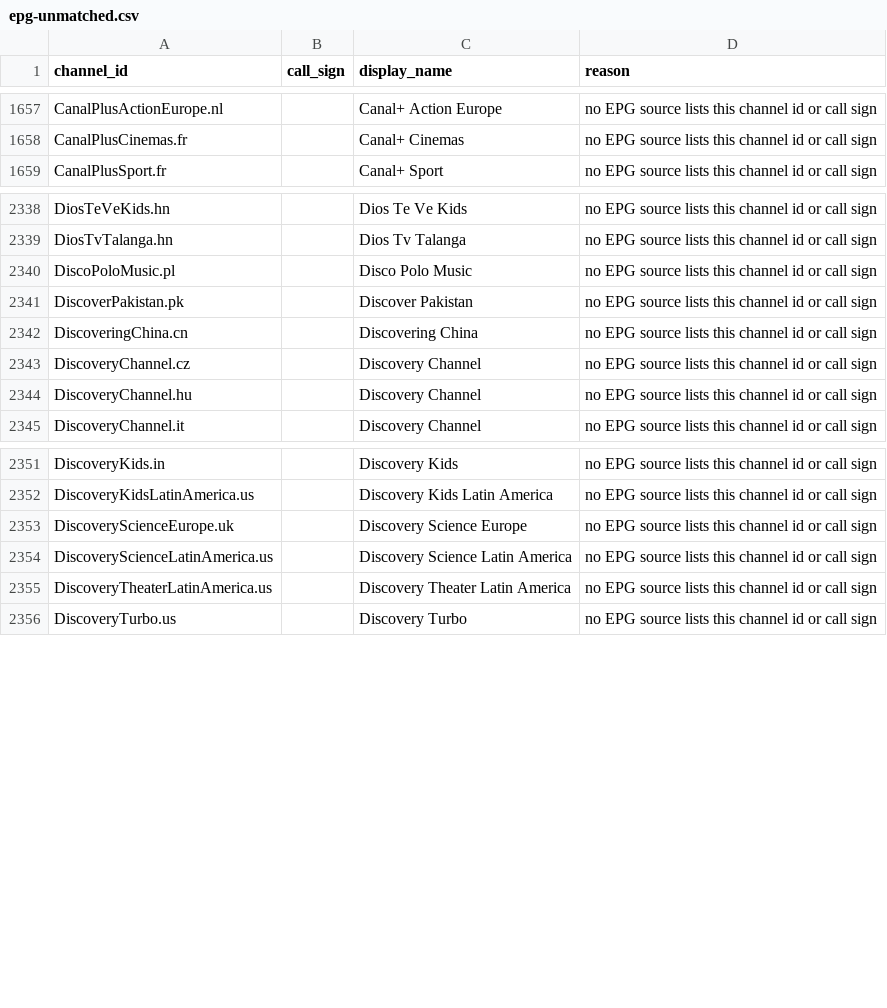
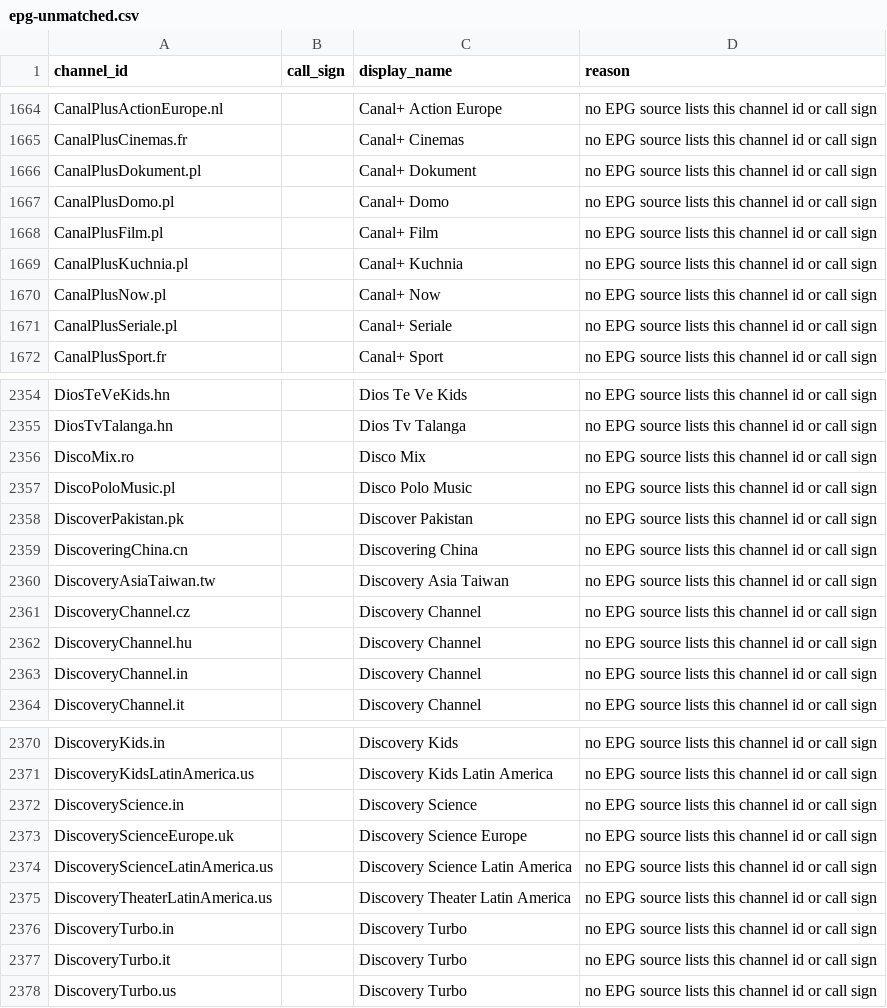
Before and after one commit to 7000premiumchannels/android-tv-guru-playlists, a CSV file: reports/epg-unmatched.csv, drawn as a sheet; only a part is shown, gaps mark what is left out; the diff covers the shown part only.

```diff
--- a/reports/epg-unmatched.csv
+++ b/reports/epg-unmatched.csv
@@ -1658,2 +1665,8 @@ CanalPlusActionEurope.nl,,Canal+ Action Europe,no EPG source lists this channel
 CanalPlusCinemas.fr,,Canal+ Cinemas,no EPG source lists this channel id or call sign
+CanalPlusDokument.pl,,Canal+ Dokument,no EPG source lists this channel id or call sign
+CanalPlusDomo.pl,,Canal+ Domo,no EPG source lists this channel id or call sign
+CanalPlusFilm.pl,,Canal+ Film,no EPG source lists this channel id or call sign
+CanalPlusKuchnia.pl,,Canal+ Kuchnia,no EPG source lists this channel id or call sign
+CanalPlusNow.pl,,Canal+ Now,no EPG source lists this channel id or call sign
+CanalPlusSeriale.pl,,Canal+ Seriale,no EPG source lists this channel id or call sign
 CanalPlusSport.fr,,Canal+ Sport,no EPG source lists this channel id or call sign
@@ -2339,2 +2355,3 @@ DiosTeVeKids.hn,,Dios Te Ve Kids,no EPG source lists this channel id or call sig
 DiosTvTalanga.hn,,Dios Tv Talanga,no EPG source lists this channel id or call sign
+DiscoMix.ro,,Disco Mix,no EPG source lists this channel id or call sign
 DiscoPoloMusic.pl,,Disco Polo Music,no EPG source lists this channel id or call sign
@@ -2342,4 +2359,6 @@ DiscoverPakistan.pk,,Discover Pakistan,no EPG source lists this channel id or ca
 DiscoveringChina.cn,,Discovering China,no EPG source lists this channel id or call sign
+DiscoveryAsiaTaiwan.tw,,Discovery Asia Taiwan,no EPG source lists this channel id or call sign
 DiscoveryChannel.cz,,Discovery Channel,no EPG source lists this channel id or call sign
 DiscoveryChannel.hu,,Discovery Channel,no EPG source lists this channel id or call sign
+DiscoveryChannel.in,,Discovery Channel,no EPG source lists this channel id or call sign
 DiscoveryChannel.it,,Discovery Channel,no EPG source lists this channel id or call sign
@@ -2352,2 +2371,3 @@ DiscoveryKids.in,,Discovery Kids,no EPG source lists this channel id or call sig
 DiscoveryKidsLatinAmerica.us,,Discovery Kids Latin America,no EPG source lists this channel id or call sign
+DiscoveryScience.in,,Discovery Science,no EPG source lists this channel id or call sign
 DiscoveryScienceEurope.uk,,Discovery Science Europe,no EPG source lists this channel id or call sign
@@ -2355,2 +2375,4 @@ DiscoveryScienceLatinAmerica.us,,Discovery Science Latin America,no EPG source l
 DiscoveryTheaterLatinAmerica.us,,Discovery Theater Latin America,no EPG source lists this channel id or call sign
+DiscoveryTurbo.in,,Discovery Turbo,no EPG source lists this channel id or call sign
+DiscoveryTurbo.it,,Discovery Turbo,no EPG source lists this channel id or call sign
 DiscoveryTurbo.us,,Discovery Turbo,no EPG source lists this channel id or call sign
```
Also changed, not shown: 51 added rows elsewhere in this file, reports/epg-matches.csv, 5 other files.
